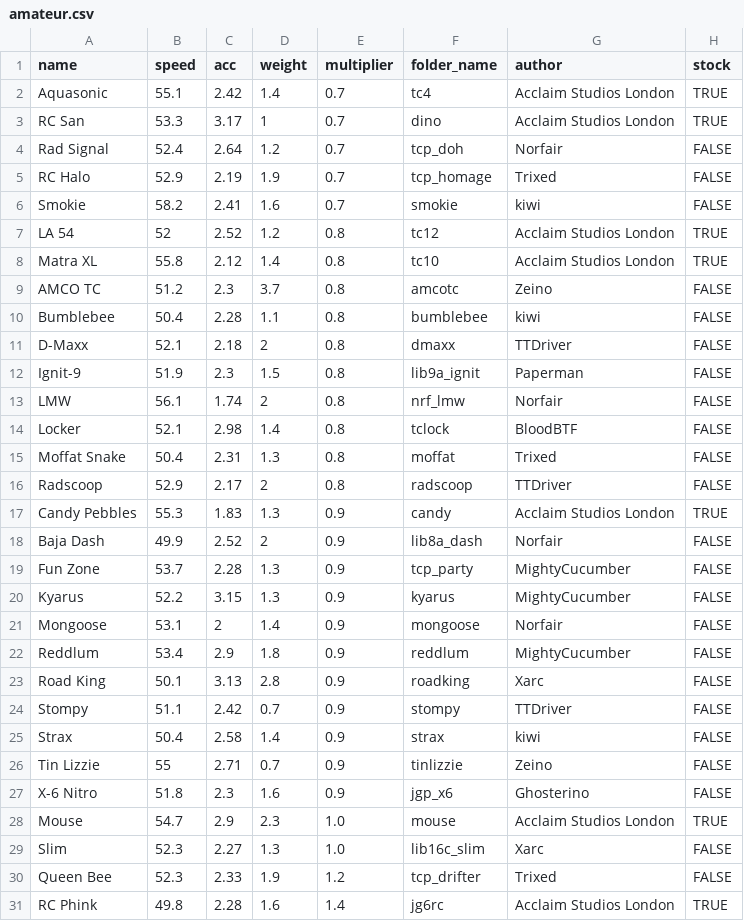
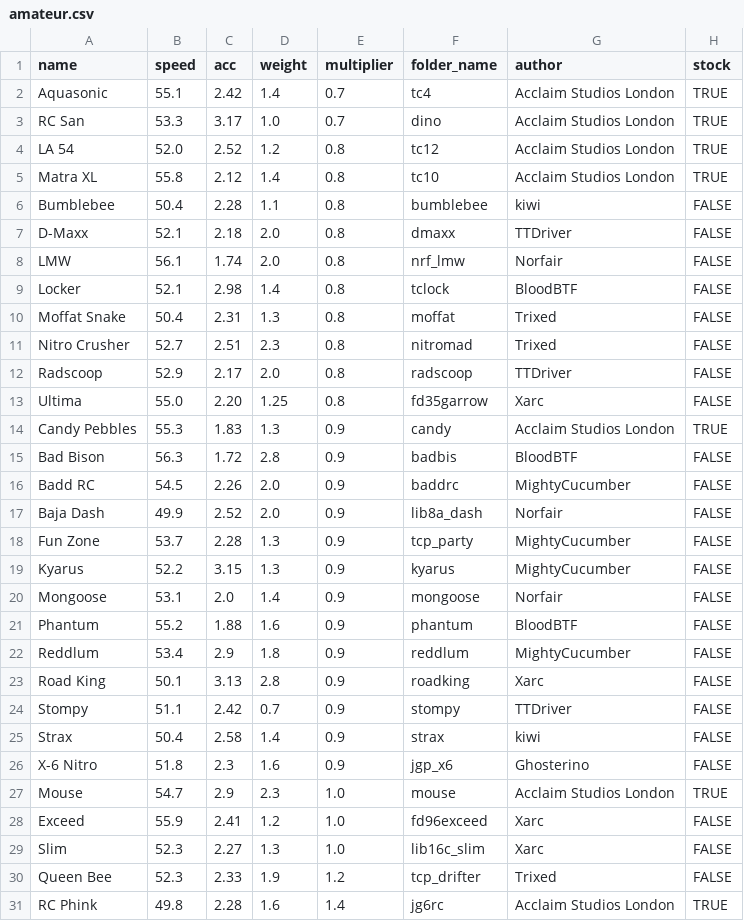
Before and after one commit to Re-Volt-America/RVA-Data, a CSV file: models/cars/amateur.csv, drawn as a sheet; only a part is shown; the diff covers the shown part only.

```diff
--- a/models/cars/amateur.csv
+++ b/models/cars/amateur.csv
@@ -2,21 +2,21 @@ name,speed,acc,weight,multiplier,folder_name,author,stock
 Aquasonic,55.1,2.42,1.4,0.7,tc4,Acclaim Studios London,TRUE
-RC San,53.3,3.17,1,0.7,dino,Acclaim Studios London,TRUE
-Rad Signal,52.4,2.64,1.2,0.7,tcp_doh,Norfair,FALSE
-RC Halo,52.9,2.19,1.9,0.7,tcp_homage,Trixed,FALSE
-Smokie,58.2,2.41,1.6,0.7,smokie,kiwi,FALSE
-LA 54,52,2.52,1.2,0.8,tc12,Acclaim Studios London,TRUE
+RC San,53.3,3.17,1.0,0.7,dino,Acclaim Studios London,TRUE
+LA 54,52.0,2.52,1.2,0.8,tc12,Acclaim Studios London,TRUE
 Matra XL,55.8,2.12,1.4,0.8,tc10,Acclaim Studios London,TRUE
-AMCO TC,51.2,2.3,3.7,0.8,amcotc,Zeino,FALSE
 Bumblebee,50.4,2.28,1.1,0.8,bumblebee,kiwi,FALSE
-D-Maxx,52.1,2.18,2,0.8,dmaxx,TTDriver,FALSE
-Ignit-9,51.9,2.3,1.5,0.8,lib9a_ignit,Paperman,FALSE
-LMW,56.1,1.74,2,0.8,nrf_lmw,Norfair,FALSE
+D-Maxx,52.1,2.18,2.0,0.8,dmaxx,TTDriver,FALSE
+LMW,56.1,1.74,2.0,0.8,nrf_lmw,Norfair,FALSE
 Locker,52.1,2.98,1.4,0.8,tclock,BloodBTF,FALSE
 Moffat Snake,50.4,2.31,1.3,0.8,moffat,Trixed,FALSE
-Radscoop,52.9,2.17,2,0.8,radscoop,TTDriver,FALSE
+Nitro Crusher,52.7,2.51,2.3,0.8,nitromad,Trixed,FALSE
+Radscoop,52.9,2.17,2.0,0.8,radscoop,TTDriver,FALSE
+Ultima,55.0,2.20,1.25,0.8,fd35garrow,Xarc,FALSE
 Candy Pebbles,55.3,1.83,1.3,0.9,candy,Acclaim Studios London,TRUE
-Baja Dash,49.9,2.52,2,0.9,lib8a_dash,Norfair,FALSE
+Bad Bison,56.3,1.72,2.8,0.9,badbis,BloodBTF,FALSE
+Badd RC,54.5,2.26,2.0,0.9,baddrc,MightyCucumber,FALSE
+Baja Dash,49.9,2.52,2.0,0.9,lib8a_dash,Norfair,FALSE
 Fun Zone,53.7,2.28,1.3,0.9,tcp_party,MightyCucumber,FALSE
 Kyarus,52.2,3.15,1.3,0.9,kyarus,MightyCucumber,FALSE
-Mongoose,53.1,2,1.4,0.9,mongoose,Norfair,FALSE
+Mongoose,53.1,2.0,1.4,0.9,mongoose,Norfair,FALSE
+Phantum,55.2,1.88,1.6,0.9,phantum,BloodBTF,FALSE
 Reddlum,53.4,2.9,1.8,0.9,reddlum,MightyCucumber,FALSE
@@ -25,5 +25,5 @@ Stompy,51.1,2.42,0.7,0.9,stompy,TTDriver,FALSE
 Strax,50.4,2.58,1.4,0.9,strax,kiwi,FALSE
-Tin Lizzie,55,2.71,0.7,0.9,tinlizzie,Zeino,FALSE
 X-6 Nitro,51.8,2.3,1.6,0.9,jgp_x6,Ghosterino,FALSE
 Mouse,54.7,2.9,2.3,1.0,mouse,Acclaim Studios London,TRUE
+Exceed,55.9,2.41,1.2,1.0,fd96exceed,Xarc,FALSE
 Slim,52.3,2.27,1.3,1.0,lib16c_slim,Xarc,FALSE
```
Also changed, not shown: 1 edited cell elsewhere in this file, models/cars/advanced.csv, models/cars/rookie.csv, 4 other files.
